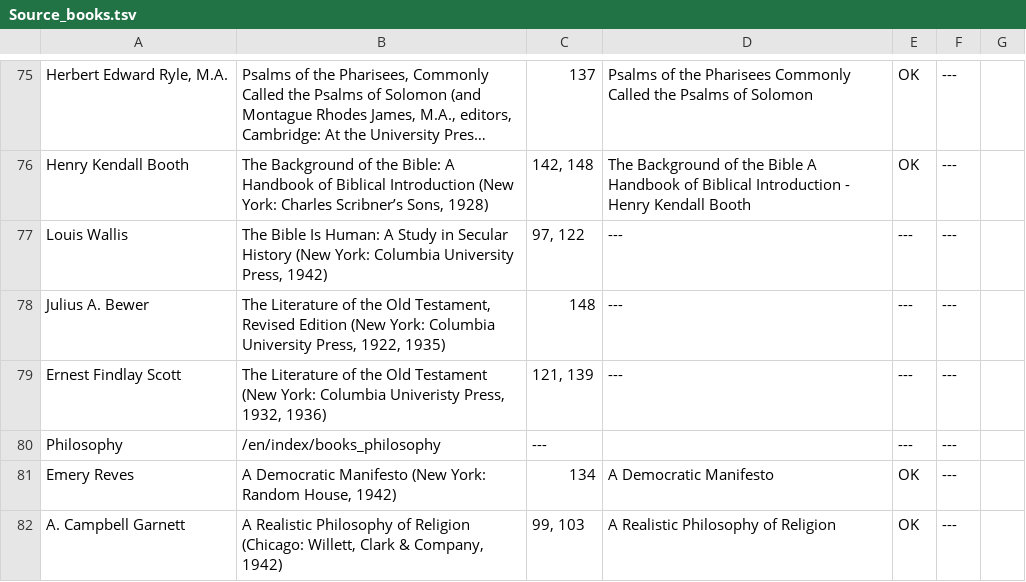
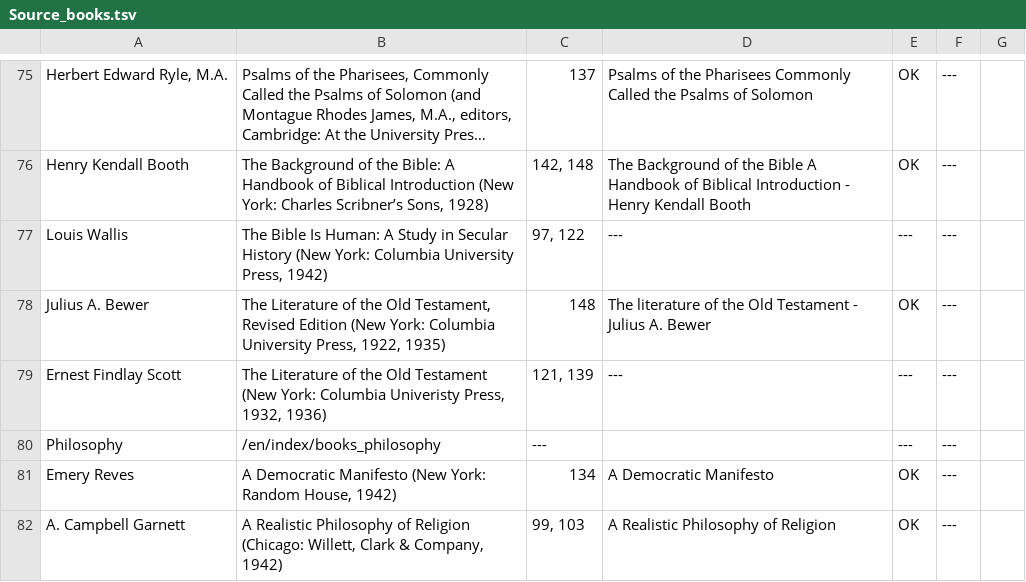
Before and after one commit to JanHerca/urantiapedia, a TSV file: input/txt/books-en/Source_books.tsv, drawn as a sheet; only a part is shown, gaps mark what is left out; long unchanged cells end in ….

Commit message:
Theology book

```diff
--- a/input/txt/books-en/Source_books.tsv
+++ b/input/txt/books-en/Source_books.tsv
@@ -77,3 +77,3 @@ Henry Kendall Booth	The Background of the Bible: A Handbook of Biblical Introduc
 Louis Wallis	The Bible Is Human: A Study in Secular History (New York: Columbia University Press, 1942)	97, 122	---	---	---
-Julius A. Bewer	The Literature of the Old Testament, Revised Edition (New York: Columbia University Press, 1922, 1935)	148	---	---	---
+Julius A. Bewer	The Literature of the Old Testament, Revised Edition (New York: Columbia University Press, 1922, 1935)	148	The literature of the Old Testament - Julius A. Bewer	OK	---
 Ernest Findlay Scott	The Literature of the Old Testament (New York: Columbia Univeristy Press, 1932, 1936)	121, 139	---	---	---
```
Also changed, not shown: 34 other files.
